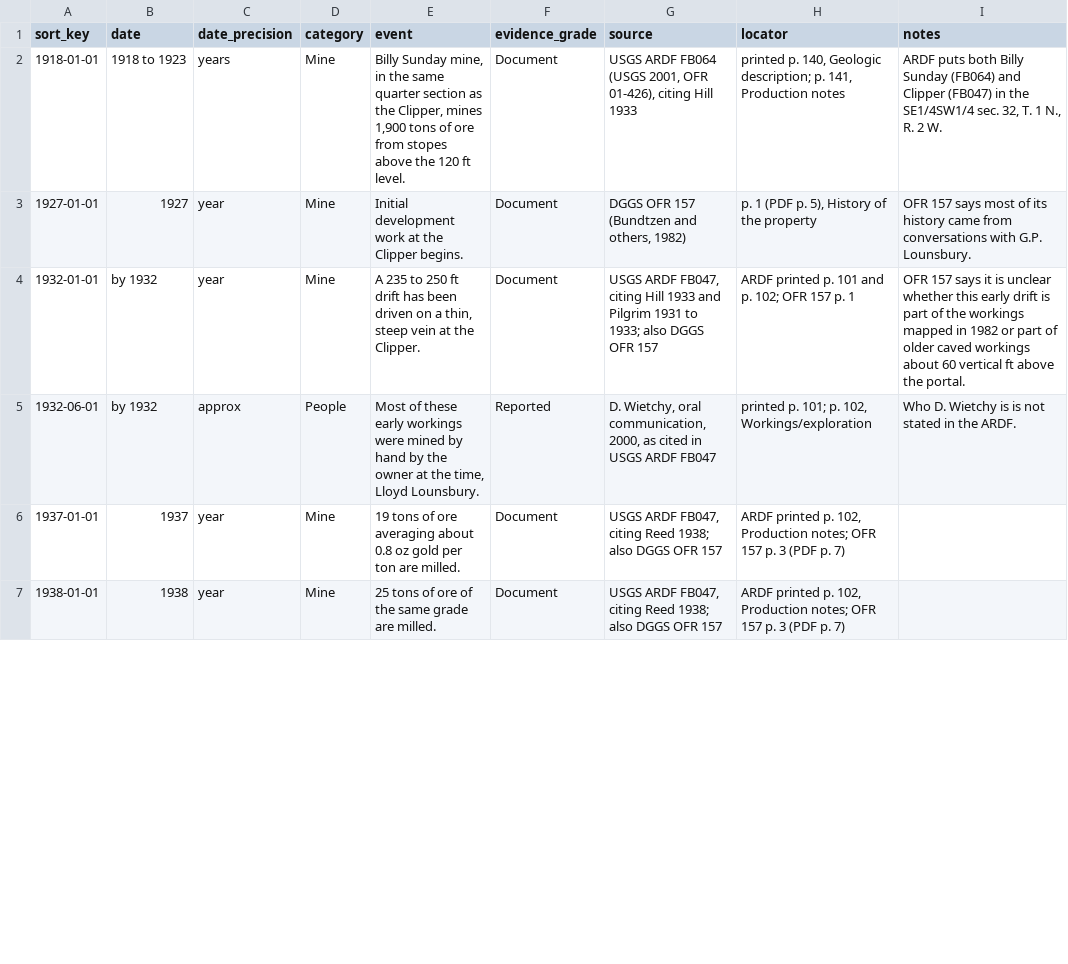
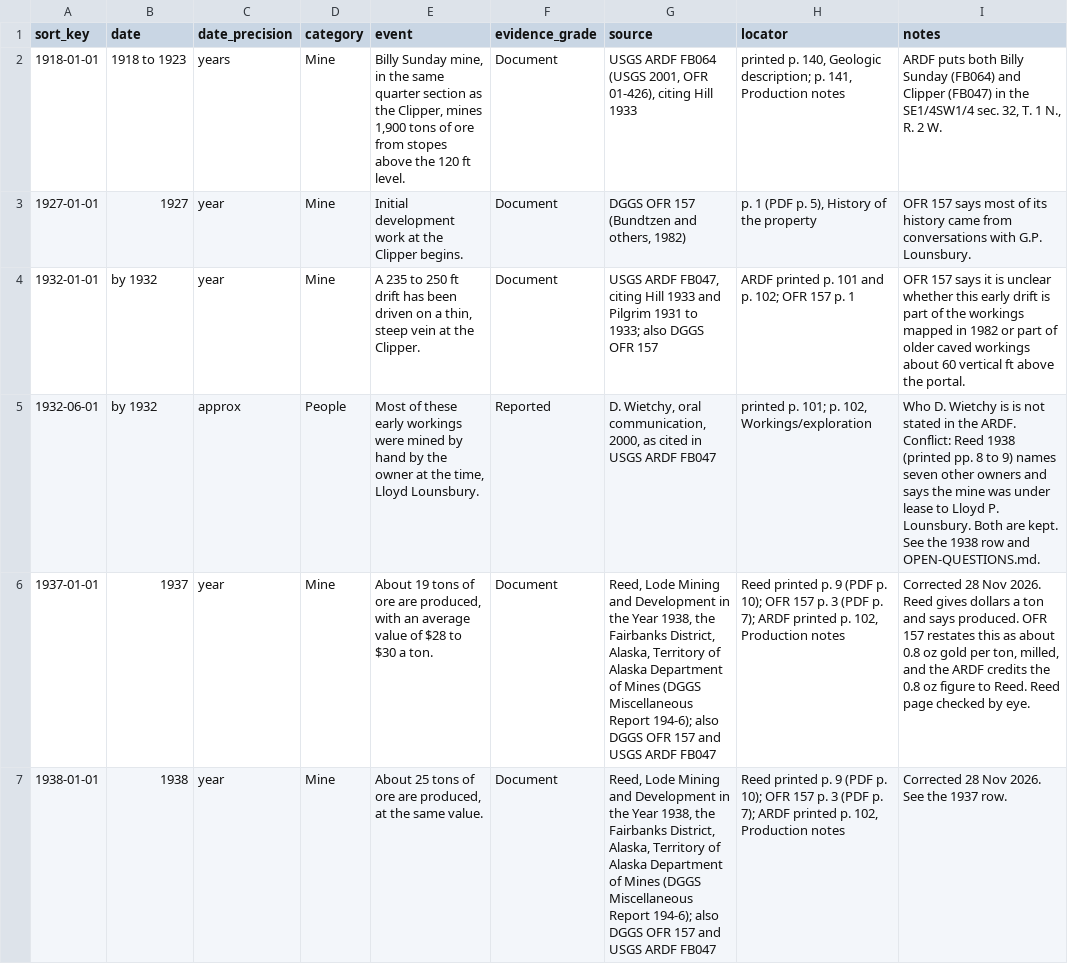
Before and after one commit to feldtdesign-ship-it/clipper-mine-history, a CSV file: timeline.csv, drawn as a sheet; only a part is shown; the diff covers the shown part only; the diff names each change by its address in the sheet, - before the commit and + after, or states it on an @@ line.

```diff
--- a/timeline.csv
+++ b/timeline.csv
-I5 (notes): …the ARDF.
+I5 (notes): …the ARDF. Conflict: Reed 1938 (printed pp. 8 to 9) names seven other owners and says the mine was under lease to Lloyd P. Lounsbury. Both are kept. See the 1938 row and OPEN-QUESTIONS.md.
-E6 (event): 19 tons of ore averaging about 0.8 oz gold per ton are milled.
+E6 (event): About 19 tons of ore are produced, with an average value of $28 to $30 a ton.
-G6:G7 (source): USGS ARDF FB047, citing Reed 1938; also DGGS OFR 157
+G6:G7 (source): Reed, Lode Mining and Development in the Year 1938, the Fairbanks District, Alaska, Territory of Alaska Department of Mines (DGGS Miscellaneous Report 194-6); also DGGS OFR 157 and USGS ARDF FB047
-H6:H7 (locator): ARDF printed p. 102, Production notes; OFR 157 p. 3 (PDF p. 7)
+H6:H7 (locator): Reed printed p. 9 (PDF p. 10); OFR 157 p. 3 (PDF p. 7); ARDF printed p. 102, Production notes
-I6 (notes): (empty)
+I6 (notes): Corrected 28 Nov 2026. Reed gives dollars a ton and says produced. OFR 157 restates this as about 0.8 oz gold per ton, milled, and the ARDF credits the 0.8 oz figure to Reed. Reed page checked by eye.
-E7 (event): 25 tons of ore of the same grade are milled.
+E7 (event): About 25 tons of ore are produced, at the same value.
-I7 (notes): (empty)
+I7 (notes): Corrected 28 Nov 2026. See the 1937 row.
```
Also changed, not shown: 6 added rows, 1 removed row and 3 edited cells elsewhere in this file, 6 other files.
